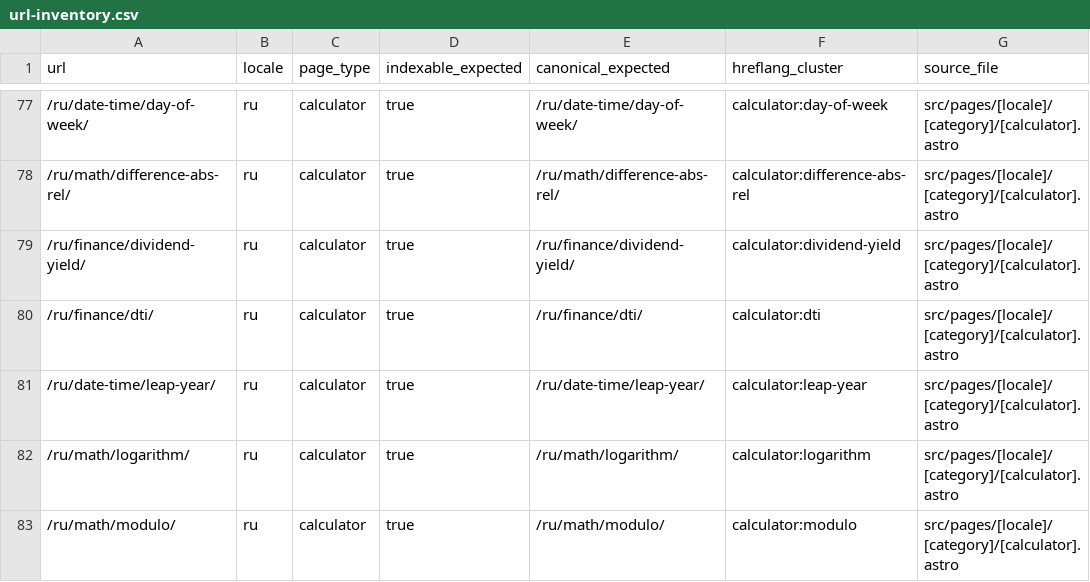
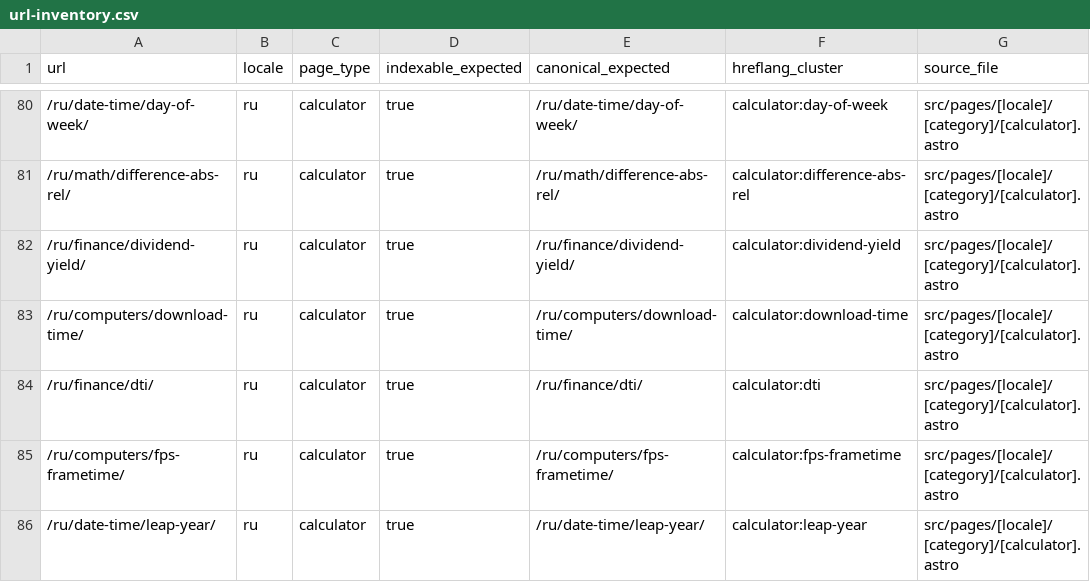
Before and after one commit to lolerkop/Calkulater, a CSV file: frontend/reports/url-inventory.csv, drawn as a sheet; only a part is shown, gaps mark what is left out; the shorter side is filled out with more unchanged rows; the diff covers the shown part only.

```diff
--- a/frontend/reports/url-inventory.csv
+++ b/frontend/reports/url-inventory.csv
@@ -79,3 +82,5 @@ url,locale,page_type,indexable_expected,canonical_expected,hreflang_cluster,sour
 /ru/finance/dividend-yield/,ru,calculator,true,/ru/finance/dividend-yield/,calculator:dividend-yield,src/pages/[locale]/[category]/[calculator].astro
+/ru/computers/download-time/,ru,calculator,true,/ru/computers/download-time/,calculator:download-time,src/pages/[locale]/[category]/[calculator].astro
 /ru/finance/dti/,ru,calculator,true,/ru/finance/dti/,calculator:dti,src/pages/[locale]/[category]/[calculator].astro
+/ru/computers/fps-frametime/,ru,calculator,true,/ru/computers/fps-frametime/,calculator:fps-frametime,src/pages/[locale]/[category]/[calculator].astro
 /ru/date-time/leap-year/,ru,calculator,true,/ru/date-time/leap-year/,calculator:leap-year,src/pages/[locale]/[category]/[calculator].astro
```
Also changed, not shown: 19 added rows elsewhere in this file, frontend/reports/localization-parity.csv, 48 other files.
